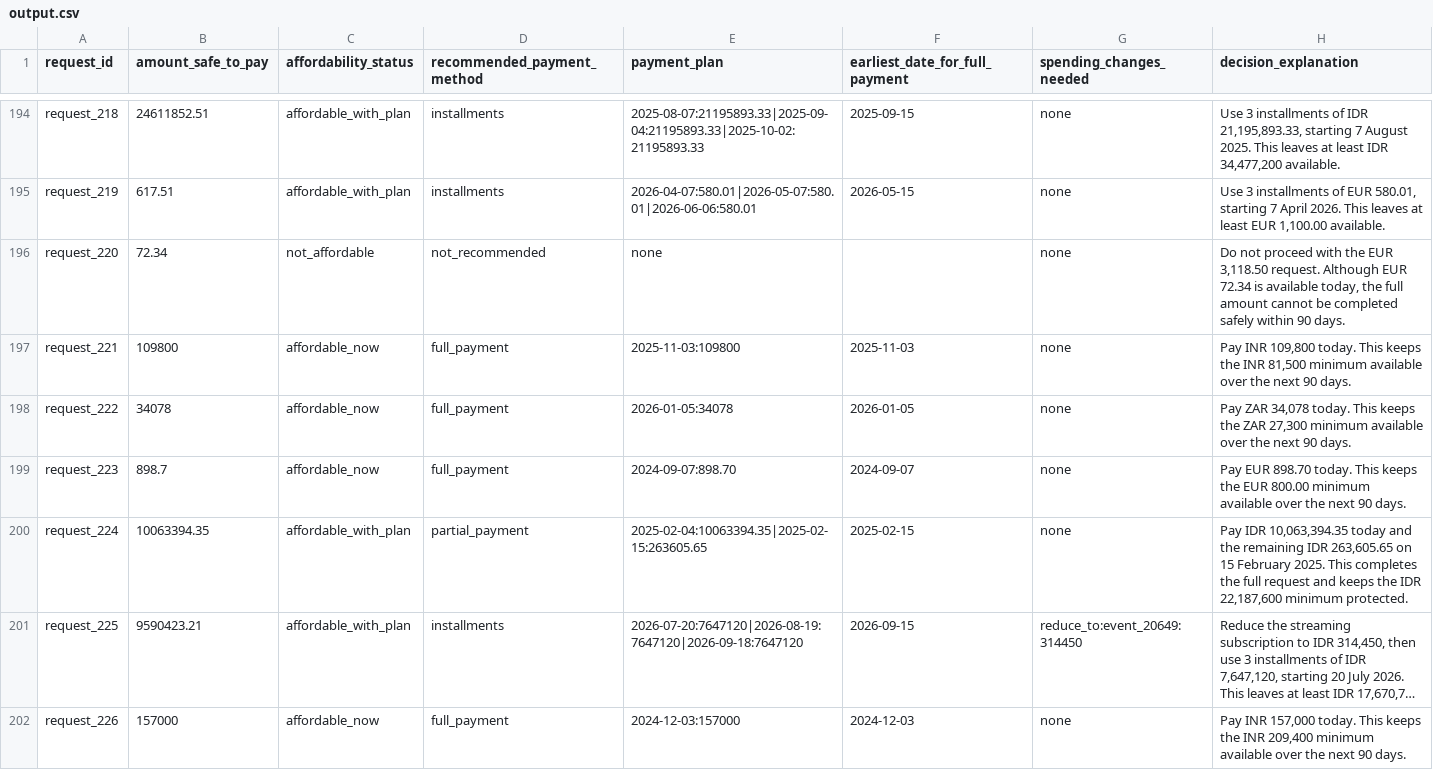
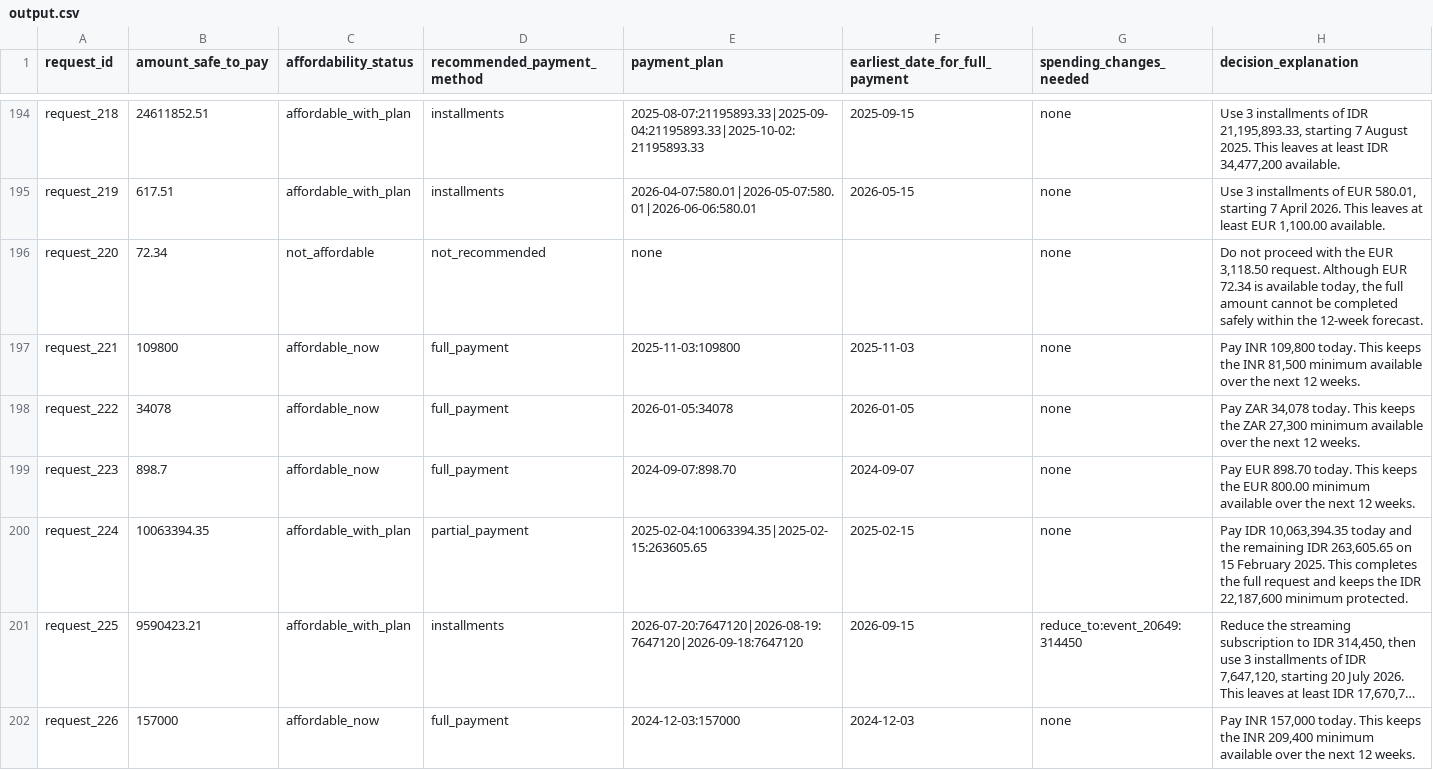
Before and after one commit to JasonJosephIT/hackerrank-orchestrate-september26, a CSV file: output.csv, drawn as a sheet; only a part is shown, gaps mark what is left out; long unchanged cells end in …; the diff covers the shown part only; the diff names each change by its address in the sheet, - before the commit and + after, or states it on an @@ line.

```diff
--- a/output.csv
+++ b/output.csv
-H196 (decision_explanation): …safely within 90 days.
+H196 (decision_explanation): …safely within the 12-week forecast.
-H197 (decision_explanation): …the next 90 days.
+H197 (decision_explanation): …the next 12 weeks.
-H198 (decision_explanation): …the next 90 days.
+H198 (decision_explanation): …the next 12 weeks.
-H199 (decision_explanation): …the next 90 days.
+H199 (decision_explanation): …the next 12 weeks.
-H202 (decision_explanation): …the next 90 days.
+H202 (decision_explanation): …the next 12 weeks.
```
Also changed, not shown: 94 edited cells elsewhere in this file, code/evaluation/sample_output.csv, 10 other files.
